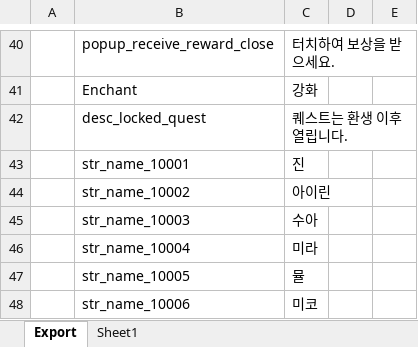
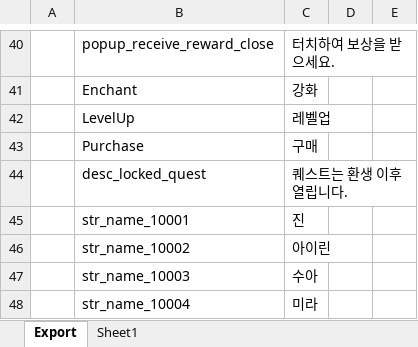
Before and after one commit to BlindBullet/ProjectDF, an Excel workbook: Assets/DataTables~/StringChart.xlsm, sheet Export, drawn as a sheet; only a part is shown, gaps mark what is left out; the shorter side is filled out with more unchanged rows; values as stored, in another font and other column widths than the file's, no borders; charts and pictures not drawn; the diff names each change by its address in the sheet, - before the commit and + after, or states it on an @@ line.

```diff
--- a/Assets/DataTables~/StringChart.xlsm (sheet Export)
+++ b/Assets/DataTables~/StringChart.xlsm (sheet Export)
+row 42:  | LevelUp | 레벨업
+row 43:  | Purchase | 구매
```
Also changed, not shown: charts or pictures, 16 other files.
